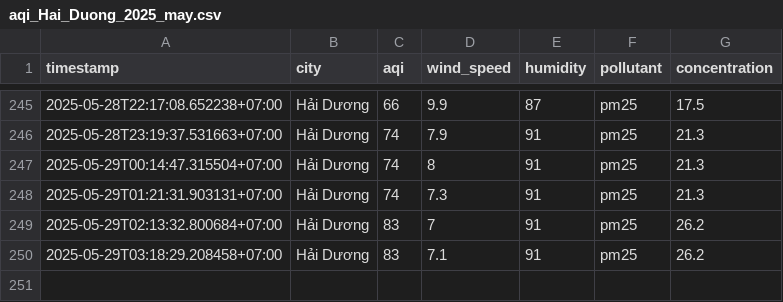
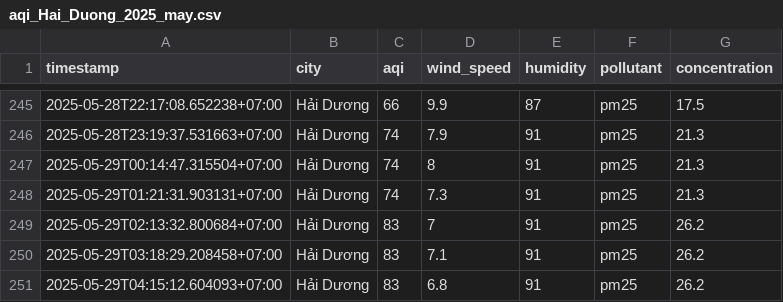
Before and after one commit to 2noScript/iqair-checking, a CSV file: data/Hai_Duong/aqi_Hai_Duong_2025_may.csv, drawn as a sheet; only a part is shown, gaps mark what is left out; the diff names each change by its address in the sheet, - before the commit and + after, or states it on an @@ line.

```diff
--- a/data/Hai_Duong/aqi_Hai_Duong_2025_may.csv
+++ b/data/Hai_Duong/aqi_Hai_Duong_2025_may.csv
+row 251: 2025-05-29T04:15:12.604093+07:00 | Hải Dương | 83 | 6.8 | 91 | pm25 | 26.2
```
Also changed, not shown: data/Da_Nang/aqi_Da_Nang_2025_may.csv, data/Hai_Phong/aqi_Hai_Phong_2025_may.csv, 8 other files.
